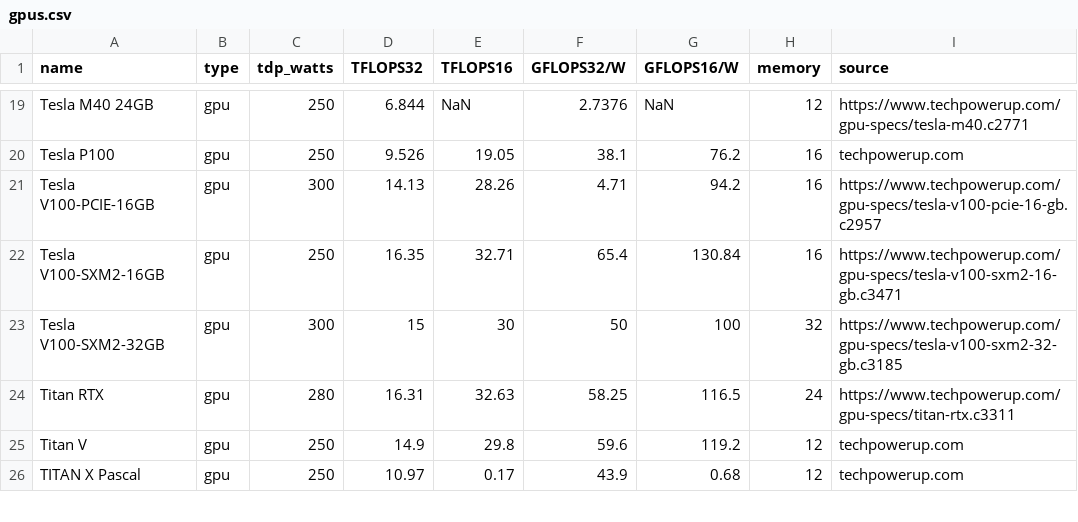
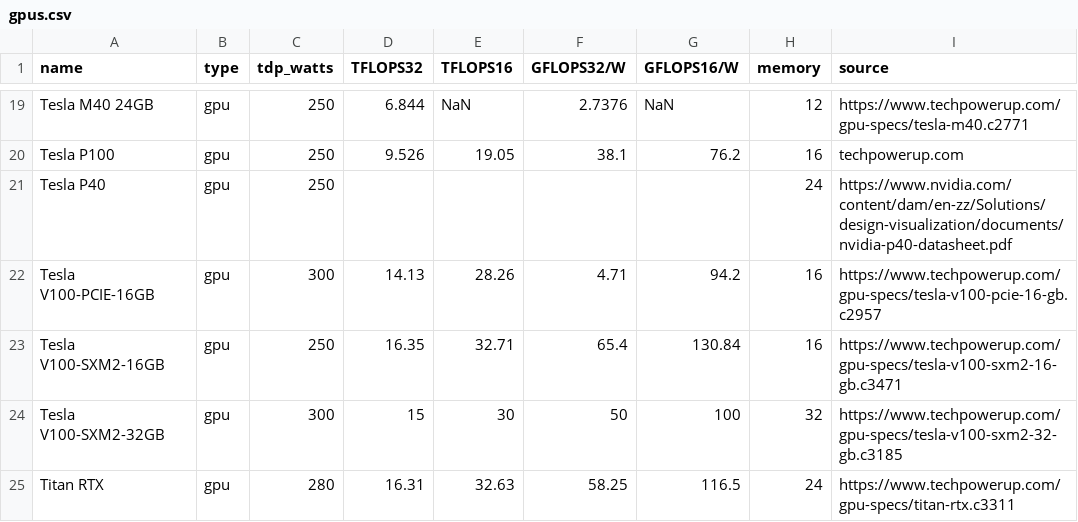
Before and after one commit to mlco2/impact, a CSV file: data/gpus.csv, drawn as a sheet; only a part is shown, gaps mark what is left out; the shorter side is filled out with more unchanged rows; the diff names each change by its address in the sheet, - before the commit and + after, or states it on an @@ line.

Commit message:
add p40

```diff
--- a/data/gpus.csv
+++ b/data/gpus.csv
+row 21: Tesla P40 | gpu | 250 |  |  |  |  | 24 | https://www.nvidia.com/content/dam/en-zz/Solutions/design-visualization/documents/nvidia-p40-datasheet.pdf
```
